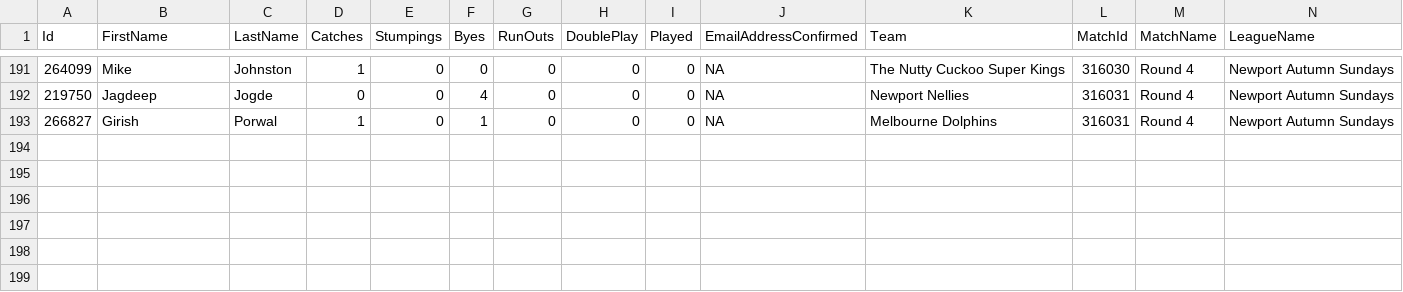
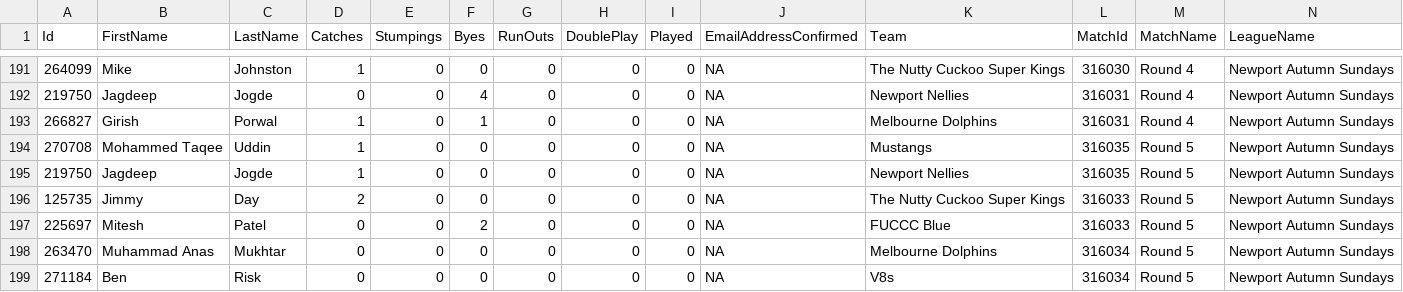
Before and after one commit to jimmyday12/nutty-cuckoo-super-kings, a CSV file: data/keeping_detailed.csv, drawn as a sheet; only a part is shown, gaps mark what is left out; rows hold the shown columns only; the diff names each change by its address in the sheet, - before the commit and + after, or states it on an @@ line.

```diff
--- a/data/keeping_detailed.csv
+++ b/data/keeping_detailed.csv
+row 194: 270708 | Mohammed Taqee | Uddin | 1 | 0 | 0 | 0 | 0 | 0 | NA | Mustangs | 316035 | Round 5 | Newport Autumn Sundays
+row 195: 219750 | Jagdeep | Jogde | 1 | 0 | 0 | 0 | 0 | 0 | NA | Newport Nellies | 316035 | Round 5 | Newport Autumn Sundays
+row 196: 125735 | Jimmy | Day | 2 | 0 | 0 | 0 | 0 | 0 | NA | The Nutty Cuckoo Super Kings | 316033 | Round 5 | Newport Autumn Sundays
+row 197: 225697 | Mitesh | Patel | 0 | 0 | 2 | 0 | 0 | 0 | NA | FUCCC Blue | 316033 | Round 5 | Newport Autumn Sundays
+row 198: 263470 | Muhammad Anas | Mukhtar | 0 | 0 | 0 | 0 | 0 | 0 | NA | Melbourne Dolphins | 316034 | Round 5 | Newport Autumn Sundays
+row 199: 271184 | Ben | Risk | 0 | 0 | 0 | 0 | 0 | 0 | NA | V8s | 316034 | Round 5 | Newport Autumn Sundays
```
Also changed, not shown: data/bowling_summary.csv, data/fielding_detailed.csv, 28 other files.
